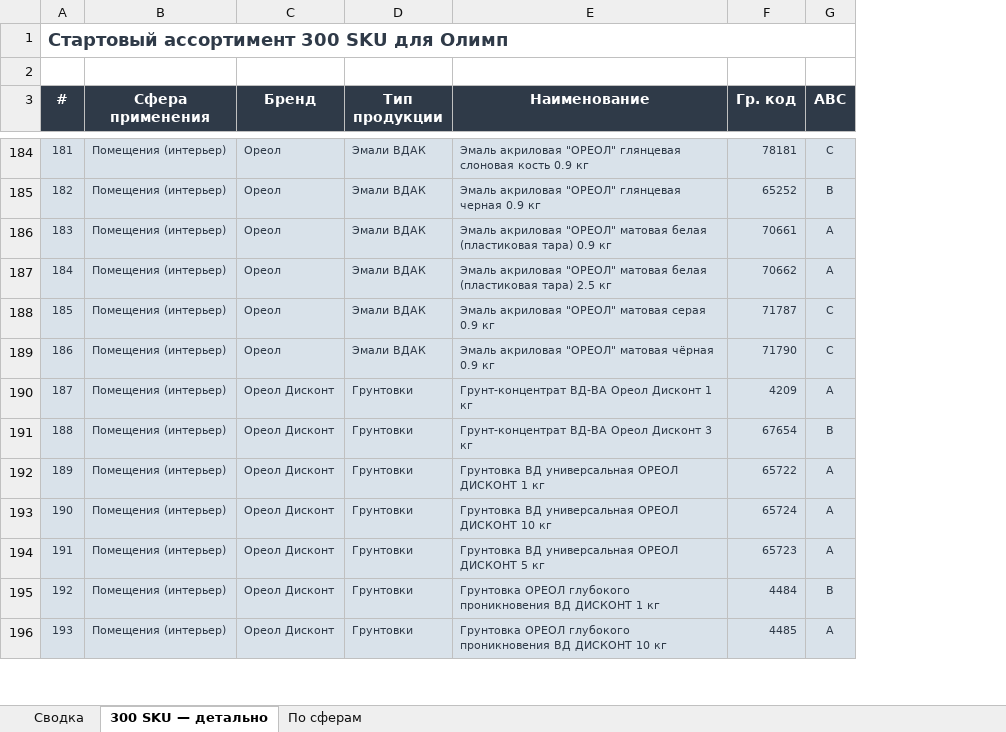
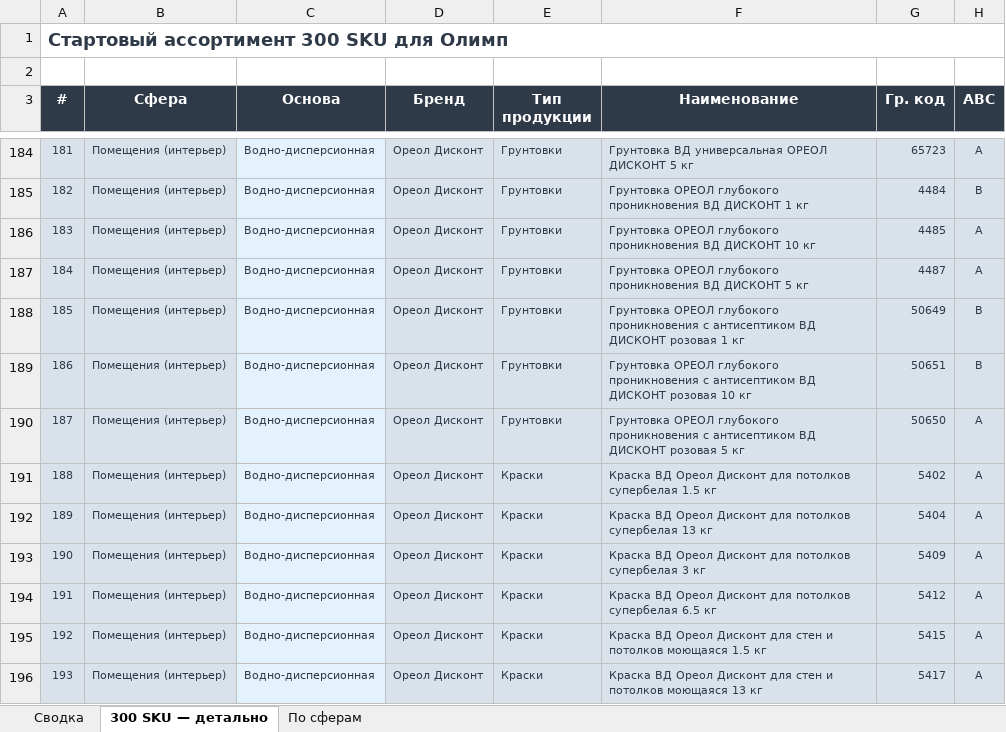
Before and after one commit to Iverson76newcomer/radar-empils, an Excel workbook: download/Ассортимент_Олимп_300_SKU.xlsx, sheet 300 SKU — детально, drawn as a sheet; only a part is shown, gaps mark what is left out; values as stored, in another font and other column widths than the file's, no borders; addresses are those after the commit; the diff covers the shown part only; the diff names each change by its address in the sheet, - before the commit and + after, or states it on an @@ line.

```diff
--- a/download/Ассортимент_Олимп_300_SKU.xlsx (sheet 300 SKU — детально)
+++ b/download/Ассортимент_Олимп_300_SKU.xlsx (sheet 300 SKU — детально)
+column C (Основа), rows 184-196: all Водно-дисперсионная
-B3: Сфера применения
+B3: Сфера
-D184:D189 (Бренд): Ореол
+D184:D189 (Бренд): Ореол Дисконт
-E184:E189 (Тип продукции): Эмали ВДАК
+E184:E189 (Тип продукции): Грунтовки
-F184 (Наименование): Эмаль акриловая "ОРЕОЛ" глянцевая слоновая кость 0.9 кг
+F184 (Наименование): Грунтовка ВД универсальная ОРЕОЛ ДИСКОНТ 5 кг
-G184 (Гр. код): 78181
+G184 (Гр. код): 65723
-H184 (ABC): С
+H184 (ABC): А
-F185 (Наименование): Эмаль акриловая "ОРЕОЛ" глянцевая черная 0.9 кг
+F185 (Наименование): Грунтовка ОРЕОЛ глубокого проникновения ВД ДИСКОНТ 1 кг
-G185 (Гр. код): 65252
+G185 (Гр. код): 4484
-F186 (Наименование): Эмаль акриловая "ОРЕОЛ" матовая белая (пластиковая тара) 0.9 кг
+F186 (Наименование): Грунтовка ОРЕОЛ глубокого проникновения ВД ДИСКОНТ 10 кг
-G186 (Гр. код): 70661
+G186 (Гр. код): 4485
-F187 (Наименование): Эмаль акриловая "ОРЕОЛ" матовая белая (пластиковая тара) 2.5 кг
+F187 (Наименование): Грунтовка ОРЕОЛ глубокого проникновения ВД ДИСКОНТ 5 кг
-G187 (Гр. код): 70662
+G187 (Гр. код): 4487
-F188 (Наименование): Эмаль акриловая "ОРЕОЛ" матовая серая 0.9 кг
+F188 (Наименование): Грунтовка ОРЕОЛ глубокого проникновения с антисептиком ВД ДИСКОНТ розовая 1 кг
-G188 (Гр. код): 71787
+G188 (Гр. код): 50649
-H188:H189 (ABC): С
+H188:H189 (ABC): В
-F189 (Наименование): Эмаль акриловая "ОРЕОЛ" матовая чёрная 0.9 кг
+F189 (Наименование): Грунтовка ОРЕОЛ глубокого проникновения с антисептиком ВД ДИСКОНТ розовая 10 кг
-G189 (Гр. код): 71790
+G189 (Гр. код): 50651
-F190 (Наименование): Грунт-концентрат ВД-ВА Ореол Дисконт 1 кг
+F190 (Наименование): Грунтовка ОРЕОЛ глубокого проникновения с антисептиком ВД ДИСКОНТ розовая 5 кг
-G190 (Гр. код): 4209
+G190 (Гр. код): 50650
-E191:E196 (Тип продукции): Грунтовки
+E191:E196 (Тип продукции): Краски
-F191 (Наименование): Грунт-концентрат ВД-ВА Ореол Дисконт 3 кг
+F191 (Наименование): Краска ВД Ореол Дисконт для потолков супербелая 1.5 кг
-G191 (Гр. код): 67654
+G191 (Гр. код): 5402
-H191 (ABC): В
+H191 (ABC): А
-F192 (Наименование): Грунтовка ВД универсальная ОРЕОЛ ДИСКОНТ 1 кг
+F192 (Наименование): Краска ВД Ореол Дисконт для потолков супербелая 13 кг
-G192 (Гр. код): 65722
+G192 (Гр. код): 5404
-F193 (Наименование): Грунтовка ВД универсальная ОРЕОЛ ДИСКОНТ 10 кг
+F193 (Наименование): Краска ВД Ореол Дисконт для потолков супербелая 3 кг
-G193 (Гр. код): 65724
+G193 (Гр. код): 5409
-F194 (Наименование): Грунтовка ВД универсальная ОРЕОЛ ДИСКОНТ 5 кг
+F194 (Наименование): Краска ВД Ореол Дисконт для потолков супербелая 6.5 кг
-G194 (Гр. код): 65723
+G194 (Гр. код): 5412
-F195 (Наименование): Грунтовка ОРЕОЛ глубокого проникновения ВД ДИСКОНТ 1 кг
+F195 (Наименование): Краска ВД Ореол Дисконт для стен и потолков моющаяся 1.5 кг
-G195 (Гр. код): 4484
+G195 (Гр. код): 5415
-H195 (ABC): В
+H195 (ABC): А
-F196 (Наименование): Грунтовка ОРЕОЛ глубокого проникновения ВД ДИСКОНТ 10 кг
+F196 (Наименование): Краска ВД Ореол Дисконт для стен и потолков моющаяся 13 кг
-G196 (Гр. код): 4485
+G196 (Гр. код): 5417
```
Also changed, not shown: 378 edited cells elsewhere in this sheet, sheet Сводка, sheet По сферам.
